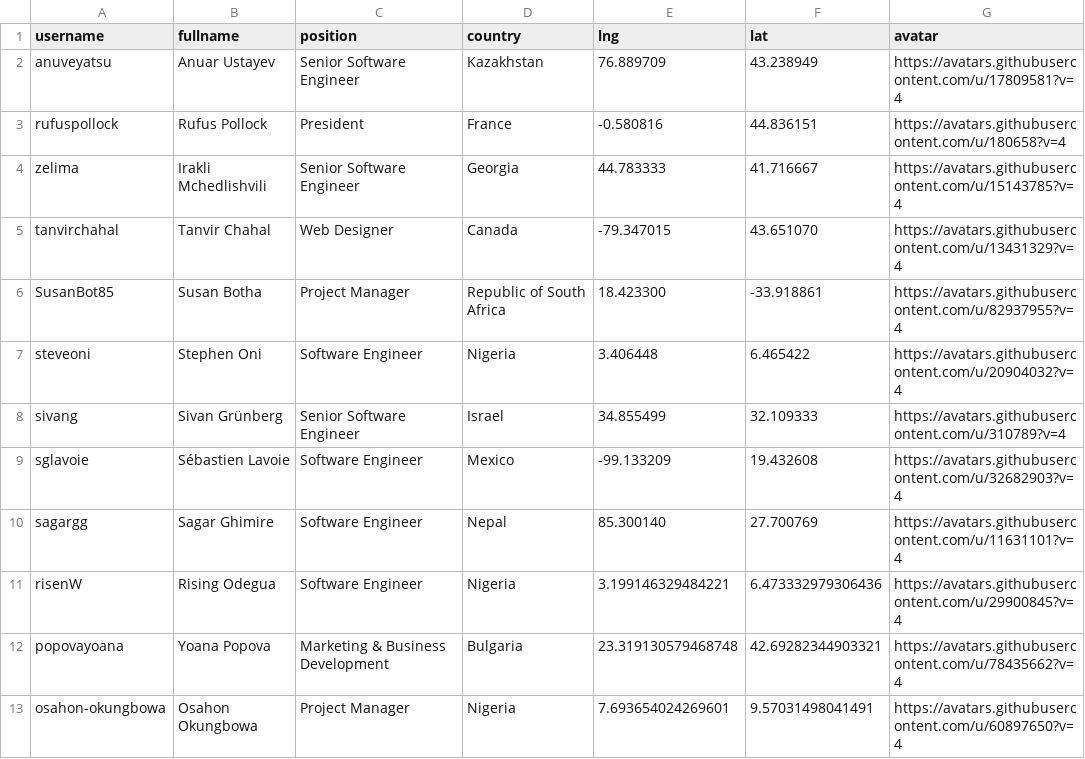
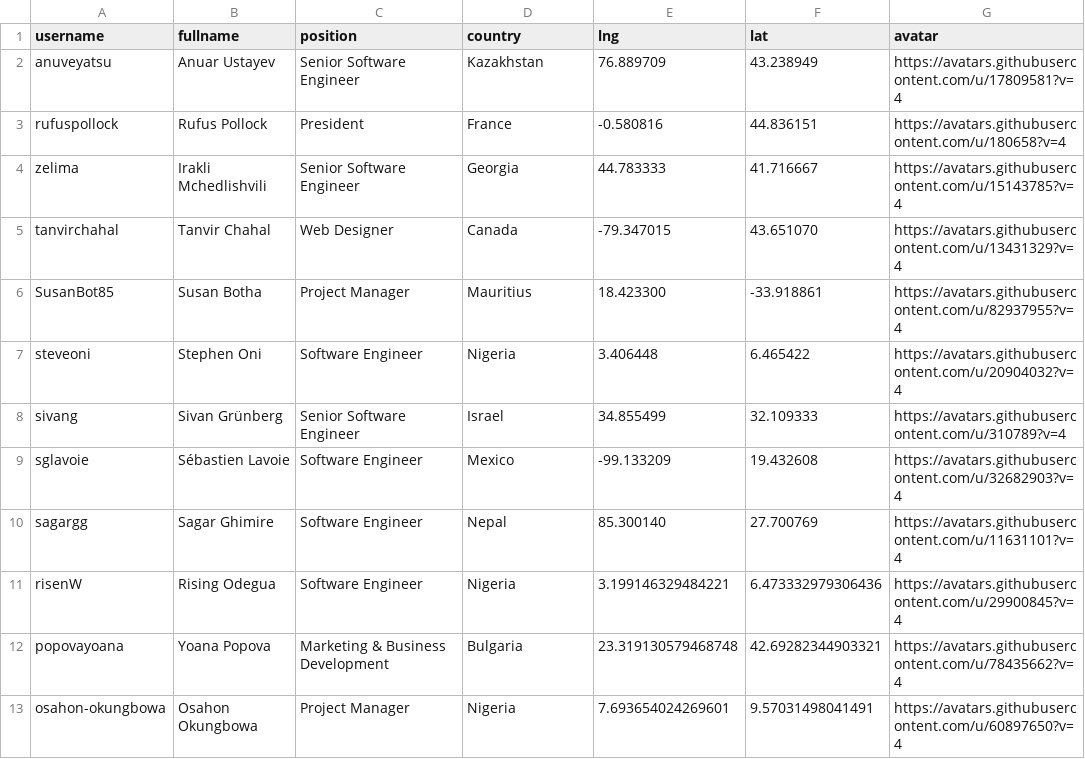
Before and after one commit to datopian/team, a CSV file: data/team.csv, drawn as a sheet; only a part is shown.

Commit message:
Update team.csv

```diff
--- a/data/team.csv
+++ b/data/team.csv
@@ -5,3 +5,3 @@ zelima,Irakli Mchedlishvili,Senior Software Engineer,Georgia,44.783333,41.716667
 tanvirchahal,Tanvir Chahal,Web Designer,Canada,-79.347015,43.651070,https://avatars.githubusercontent.com/u/13431329?v=4
-SusanBot85,Susan Botha,Project Manager,Republic of South Africa,18.423300,-33.918861,https://avatars.githubusercontent.com/u/82937955?v=4
+SusanBot85,Susan Botha,Project Manager, Mauritius,18.423300,-33.918861,https://avatars.githubusercontent.com/u/82937955?v=4
 steveoni,Stephen Oni,Software Engineer,Nigeria,3.406448,6.465422,https://avatars.githubusercontent.com/u/20904032?v=4
```
